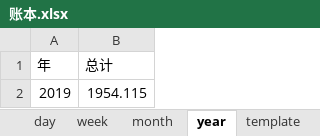
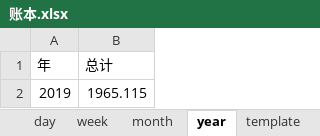
Before and after one commit to libo9527/filebackup, an Excel workbook: 账本.xlsx, sheet year, drawn as a sheet; values as stored, in another font and other column widths than the file's, no borders; the diff names each change by its address in the sheet, - before the commit and + after, or states it on an @@ line.

```diff
--- a/账本.xlsx (sheet year)
+++ b/账本.xlsx (sheet year)
-B2 (总计): 1954.115
+B2 (总计): 1965.115
```
Also changed, not shown: sheet records, 4 other files.
